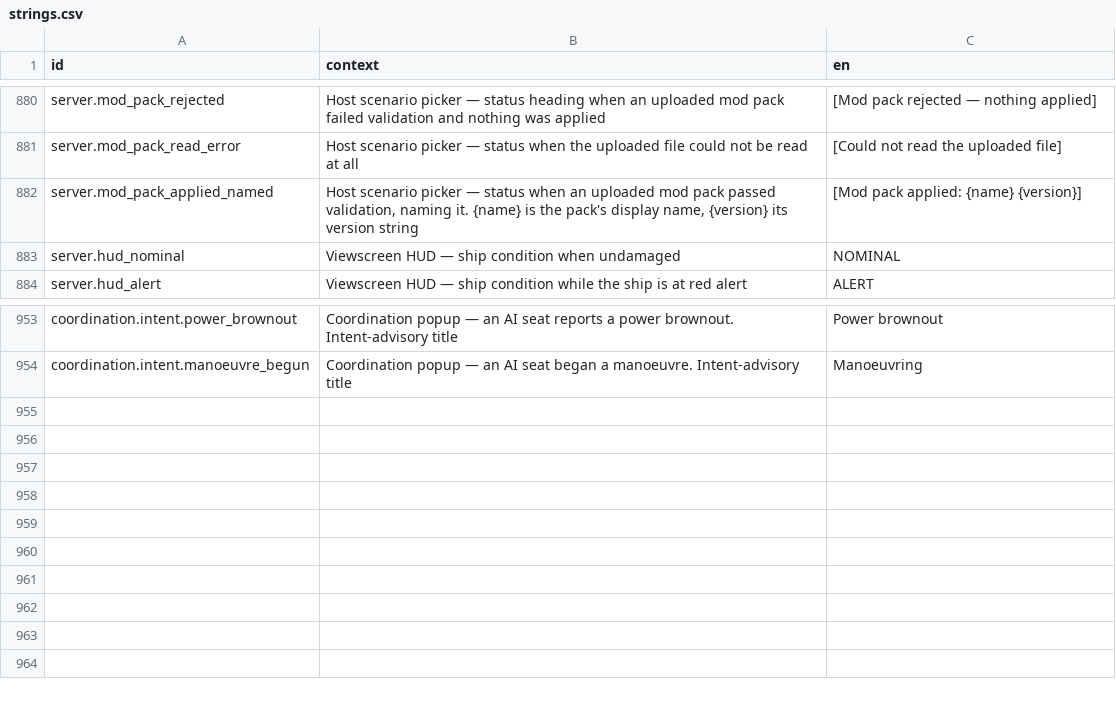
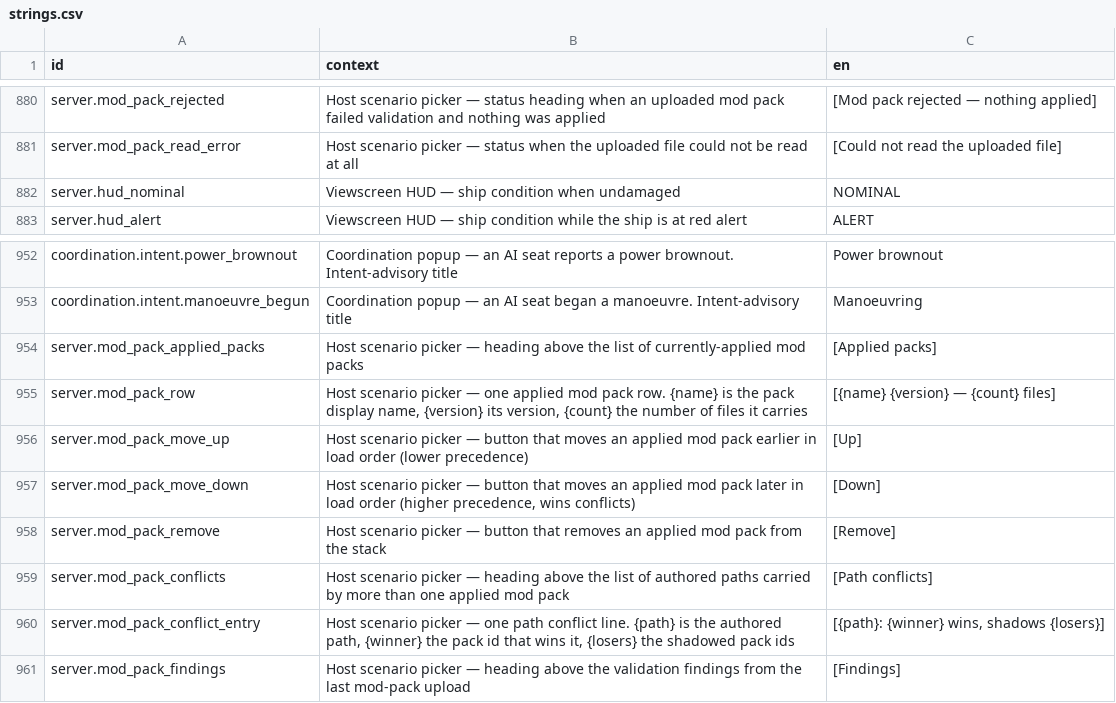
Before and after one commit to jkeywo/project-phoenix-v2, a CSV file: assets/strings/strings.csv, drawn as a sheet; only a part is shown, gaps mark what is left out.

```diff
--- a/assets/strings/strings.csv
+++ b/assets/strings/strings.csv
@@ -915,3 +915,2 @@ server.mod_pack_rejected,"Host scenario picker — status heading when an upload
 server.mod_pack_read_error,"Host scenario picker — status when the uploaded file could not be read at all","[Could not read the uploaded file]"
-server.mod_pack_applied_named,"Host scenario picker — status when an uploaded mod pack passed validation, naming it. {name} is the pack's display name, {version} its version string","[Mod pack applied: {name} {version}]"
 server.hud_nominal,"Viewscreen HUD — ship condition when undamaged","NOMINAL"
@@ -988 +987,9 @@ coordination.intent.power_brownout,"Coordination popup — an AI seat reports a
 coordination.intent.manoeuvre_begun,"Coordination popup — an AI seat began a manoeuvre. Intent-advisory title","Manoeuvring"
+server.mod_pack_applied_packs,"Host scenario picker — heading above the list of currently-applied mod packs","[Applied packs]"
+server.mod_pack_row,"Host scenario picker — one applied mod pack row. {name} is the pack display name, {version} its version, {count} the number of files it carries","[{name} {version} — {count} files]"
+server.mod_pack_move_up,"Host scenario picker — button that moves an applied mod pack earlier in load order (lower precedence)","[Up]"
+server.mod_pack_move_down,"Host scenario picker — button that moves an applied mod pack later in load order (higher precedence, wins conflicts)","[Down]"
+server.mod_pack_remove,"Host scenario picker — button that removes an applied mod pack from the stack","[Remove]"
+server.mod_pack_conflicts,"Host scenario picker — heading above the list of authored paths carried by more than one applied mod pack","[Path conflicts]"
+server.mod_pack_conflict_entry,"Host scenario picker — one path conflict line. {path} is the authored path, {winner} the pack id that wins it, {losers} the shadowed pack ids","[{path}: {winner} wins, shadows {losers}]"
+server.mod_pack_findings,"Host scenario picker — heading above the validation findings from the last mod-pack upload","[Findings]"
```
Also changed, not shown: 13 other files.
